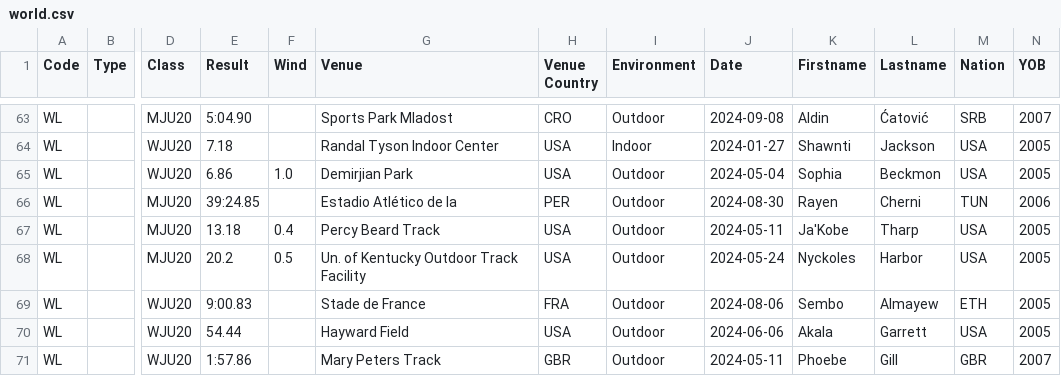
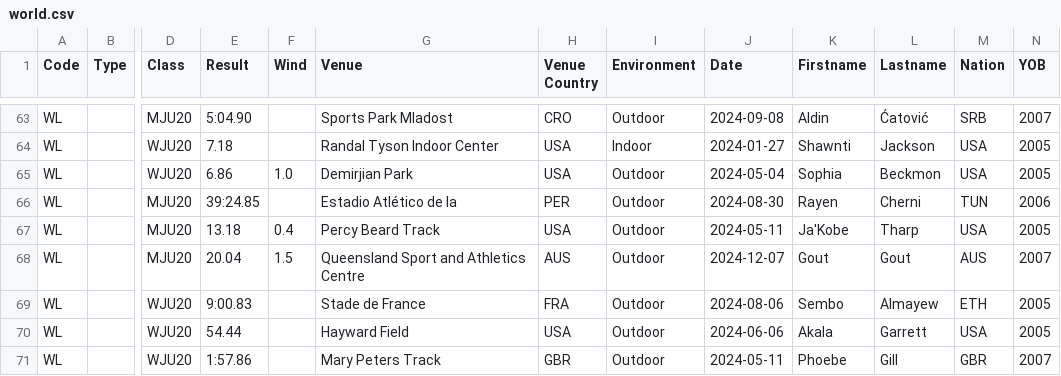
Before and after one commit to nimarion/records, a CSV file: leads/u20/world.csv, drawn as a sheet; only a part is shown, gaps mark what is left out; the diff names each change by its address in the sheet, - before the commit and + after, or states it on an @@ line.

```diff
--- a/leads/u20/world.csv
+++ b/leads/u20/world.csv
-E68 (Result): 20.2
+E68 (Result): 20.04
-F68 (Wind): 0.5
+F68 (Wind): 1.5
-G68 (Venue): Un. of Kentucky Outdoor Track Facility
+G68 (Venue): Queensland Sport and Athletics Centre
-H68 (Venue Country): USA
+H68 (Venue Country): AUS
-J68 (Date): 2024-05-24
+J68 (Date): 2024-12-07
-K68 (Firstname): Nyckoles
+K68 (Firstname): Gout
-L68 (Lastname): Harbor
+L68 (Lastname): Gout
-M68 (Nation): USA
+M68 (Nation): AUS
-N68 (YOB): 2005
+N68 (YOB): 2007
```
Also changed, not shown: leads/senior/area.csv, leads/u20/area.csv, 1 other file.
